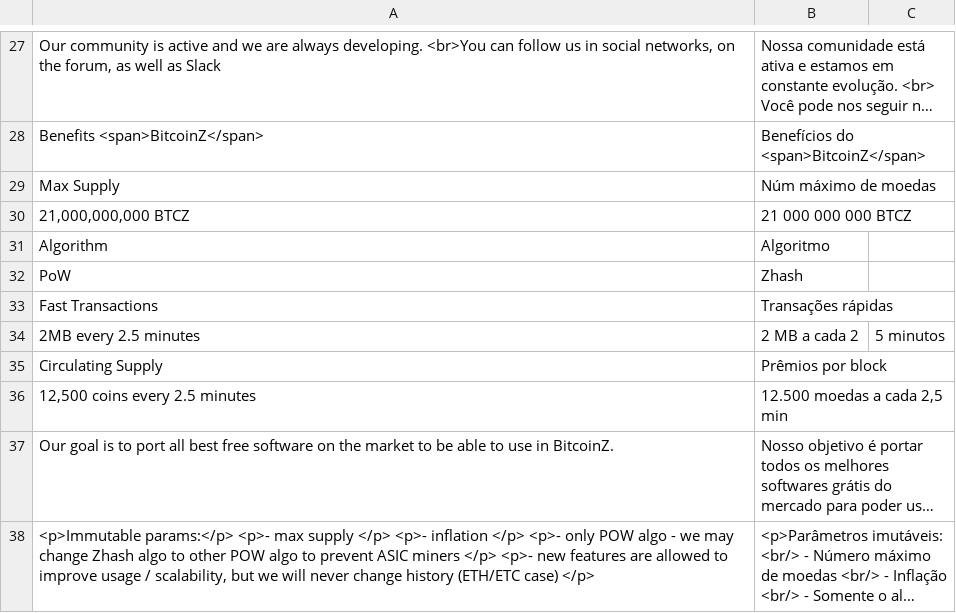
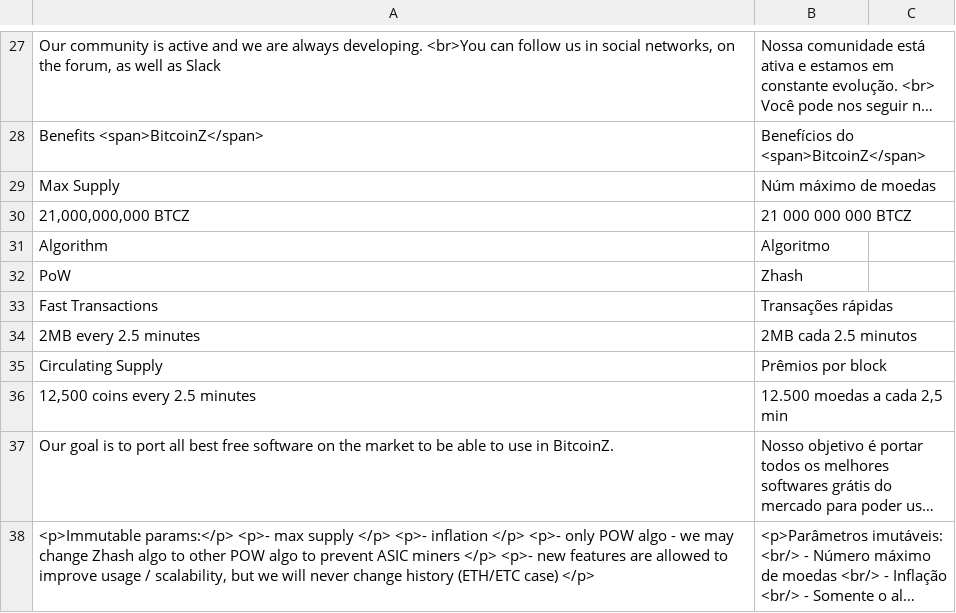
Before and after one commit to bitcoinz-sites/btcz.rocks, a CSV file: translation/languages/pt.csv, drawn as a sheet; only a part is shown, gaps mark what is left out; long unchanged cells end in …; the diff covers the shown part only.

```diff
--- a/translation/languages/pt.csv
+++ b/translation/languages/pt.csv
@@ -33,3 +33,3 @@ PoW,Zhash
 Fast Transactions,Transações rápidas
-2MB every 2.5 minutes,2 MB a cada 2,5 minutos
+2MB every 2.5 minutes,2MB cada 2.5 minutos
 Circulating Supply,Prêmios por block
```
Also changed, not shown: 1 edited cell elsewhere in this file, translation/languages/fr.csv.
